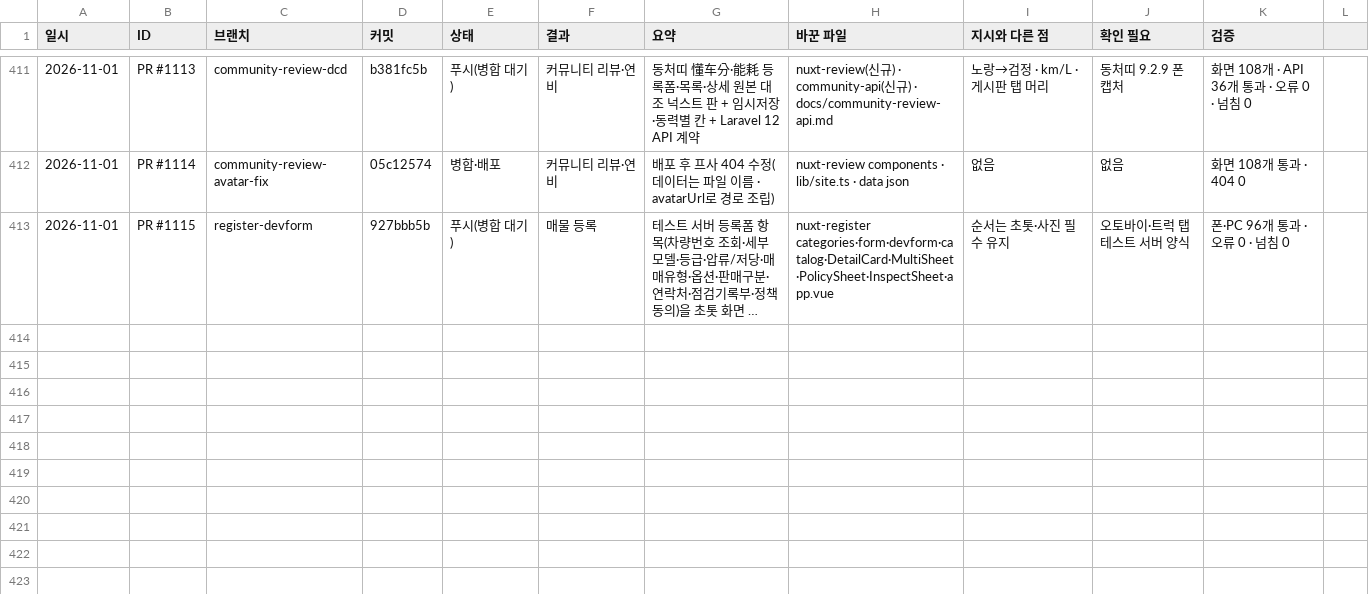
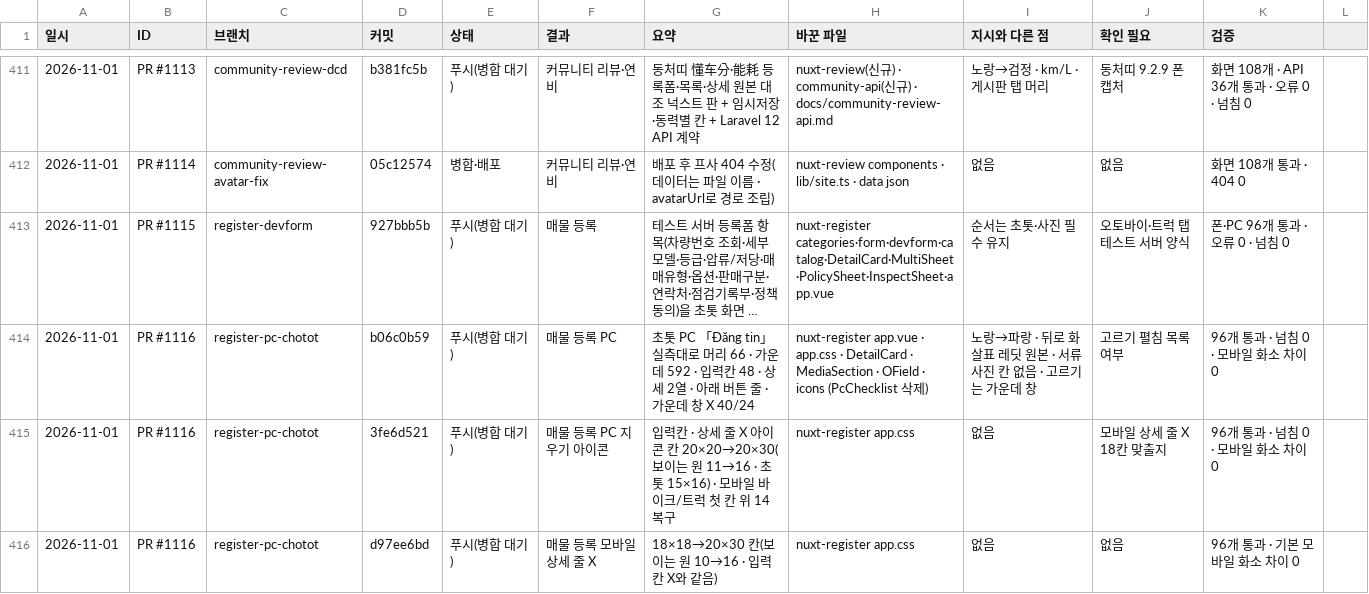
Before and after one commit to bobaekimboae/bobaedream, a CSV file: reports/work-log.csv, drawn as a sheet; only a part is shown, gaps mark what is left out; long unchanged cells end in …; the diff names each change by its address in the sheet, - before the commit and + after, or states it on an @@ line.

```diff
--- a/reports/work-log.csv
+++ b/reports/work-log.csv
+row 414: 2026-11-01 | PR #1116 | register-pc-chotot | b06c0b59 | 푸시(병합 대기) | 매물 등록 PC | 초톳 PC 「Đăng tin」 실측대로 머리 66 · 가운데 592 · 입력칸 48 · 상세 2열 · 아래 버튼 줄 · 가운데 창 X 40/24 | nuxt-register app.vue · app.css · DetailCard · MediaSection · OField · icons (PcChecklist 삭제) | 노랑→파랑 · 뒤로 화살표 레딧 원본 · 서류 사진 칸 없음 · 고르기는 가운데 창 | 고르기 펼침 목록 여부 | 96개 통과 · 넘침 0 · 모바일 화소 차이 0
+row 415: 2026-11-01 | PR #1116 | register-pc-chotot | 3fe6d521 | 푸시(병합 대기) | 매물 등록 PC 지우기 아이콘 | 입력칸 · 상세 줄 X 아이콘 칸 20×20→20×30(보이는 원 11→16 · 초톳 15×16) · 모바일 바이크/트럭 첫 칸 위 14 복구 | nuxt-register app.css | 없음 | 모바일 상세 줄 X 18칸 맞출지 | 96개 통과 · 넘침 0 · 모바일 화소 차이 0
+row 416: 2026-11-01 | PR #1116 | register-pc-chotot | d97ee6bd | 푸시(병합 대기) | 매물 등록 모바일 상세 줄 X | 18×18→20×30 칸(보이는 원 10→16 · 입력칸 X와 같음) | nuxt-register app.css | 없음 | 없음 | 96개 통과 · 기본 모바일 화소 차이 0
```
Also changed, not shown: 26 other files.
